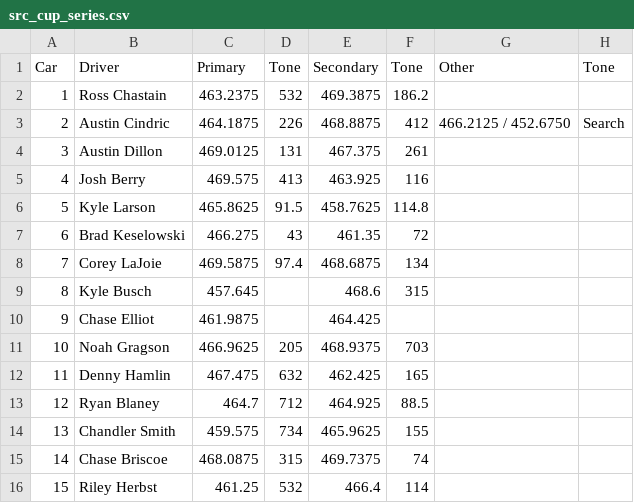
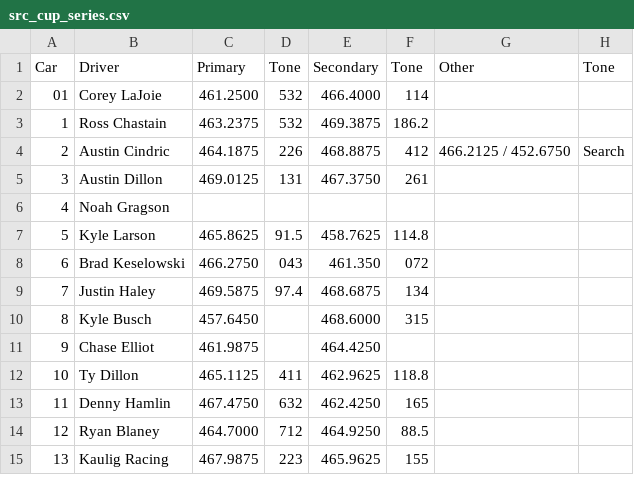
Before and after one commit to jim-edwards/NascarScanner, a CSV file: src_cup_series.csv, drawn as a sheet; only a part is shown; the diff covers the shown part only.

```diff
--- a/src_cup_series.csv
+++ b/src_cup_series.csv
@@ -1 +1,2 @@
 Car,Driver,Primary,Tone,Secondary,Tone,Other,Tone
+01,Corey LaJoie,461.2500,532,466.4000,114,
@@ -4,2 +5,2 @@ Car,Driver,Primary,Tone,Secondary,Tone,Other,Tone
-3,Austin Dillon,469.0125,131,467.375,261,,
-4,Josh Berry,469.575,413,463.925,116,,
+3,Austin Dillon,469.0125,131,467.3750,261,
+4,Noah Gragson,,,,,
@@ -7,10 +8,8 @@ Car,Driver,Primary,Tone,Secondary,Tone,Other,Tone
-6,Brad Keselowski,466.275,43,461.35,72,,
-7,Corey LaJoie,469.5875,97.4,468.6875,134,,
-8,Kyle Busch,457.645,,468.6,315,,
-9,Chase Elliot,461.9875,,464.425,,,
-10,Noah Gragson,466.9625,205,468.9375,703,,
-11,Denny Hamlin,467.475,632,462.425,165,,
-12,Ryan Blaney,464.7,712,464.925,88.5,,
-13,Chandler Smith,459.575,734,465.9625,155,,
-14,Chase Briscoe,468.0875,315,469.7375,74,,
-15,Riley Herbst,461.25,532,466.4,114,,
+6,Brad Keselowski,466.2750,043,461.350,072,
+7,Justin Haley,469.5875,97.4,468.6875,134,
+8,Kyle Busch,457.6450,,468.6000,315,
+9,Chase Elliot,461.9875,,464.4250,,
+10,Ty Dillon,465.1125,411,462.9625,118.8,
+11,Denny Hamlin,467.4750,632,462.4250,165,
+12,Ryan Blaney,464.7000,712,464.9250,88.5,
+13,Kaulig Racing,467.9875,223,465.9625,155,
```
Also changed, not shown: 7 added rows, 1 removed row and 56 edited cells elsewhere in this file, src_craftsman_truck.csv, src_xfinity_series.csv, 4 other files.
